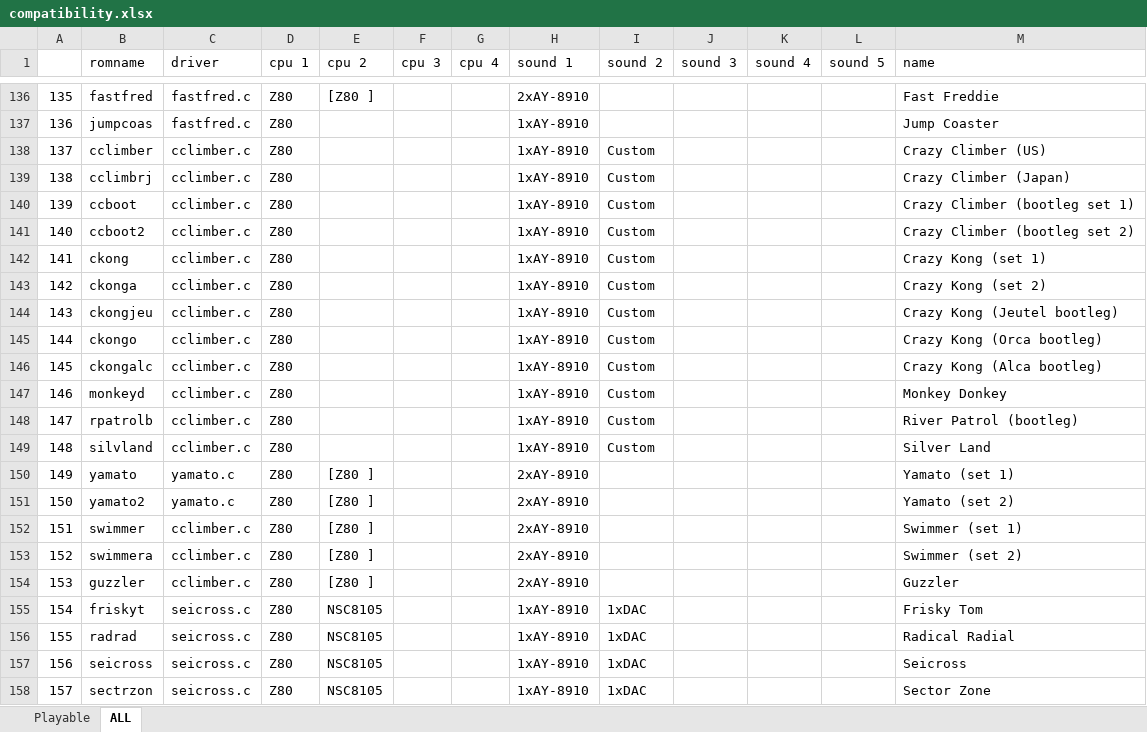
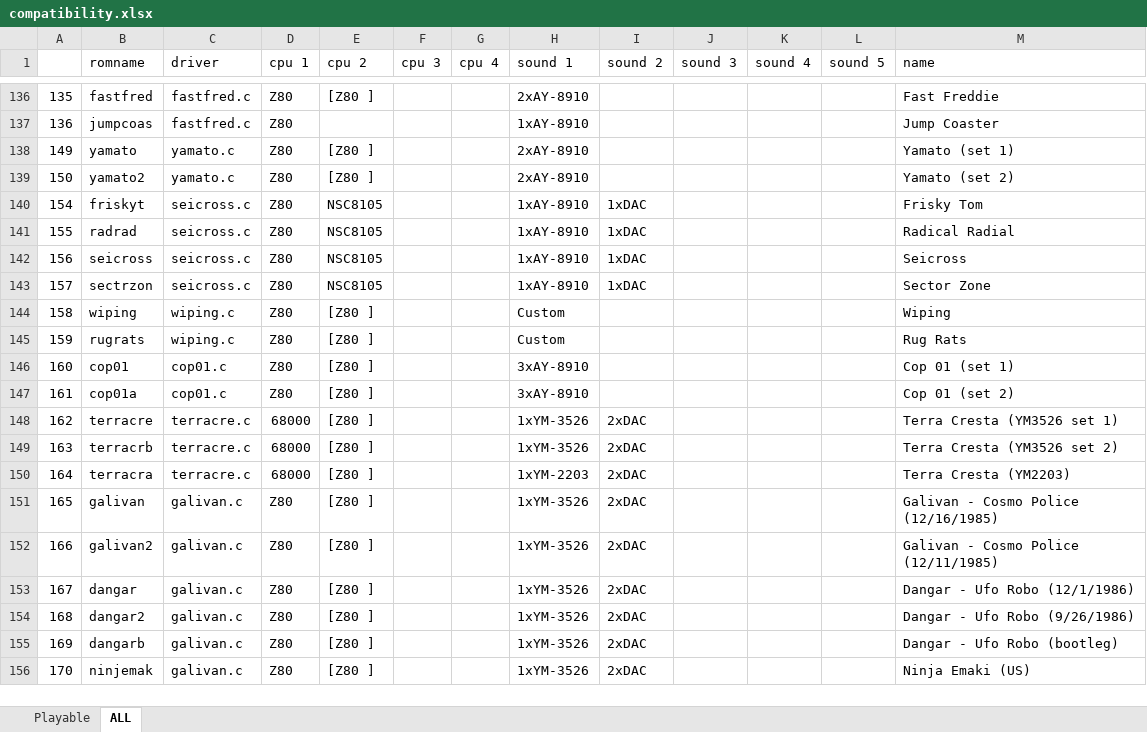
Before and after one commit to georgemoralis/arcadeflex, an Excel workbook: 0.36/compatibility.xlsx, sheet ALL, drawn as a sheet; only a part is shown, gaps mark what is left out; the shorter side is filled out with more unchanged rows; values as stored, in another font and other column widths than the file's, no borders; the diff names each change by its address in the sheet, - before the commit and + after, or states it on an @@ line.

```diff
--- a/0.36/compatibility.xlsx (sheet ALL)
+++ b/0.36/compatibility.xlsx (sheet ALL)
-row 138: 137 | cclimber | cclimber.c | Z80 |  |  |  | 1xAY-8910 | Custom |  |  |  | Crazy Climber (US)
-row 139: 138 | cclimbrj | cclimber.c | Z80 |  |  |  | 1xAY-8910 | Custom |  |  |  | Crazy Climber (Japan)
-row 140: 139 | ccboot | cclimber.c | Z80 |  |  |  | 1xAY-8910 | Custom |  |  |  | Crazy Climber (bootleg set 1)
-row 141: 140 | ccboot2 | cclimber.c | Z80 |  |  |  | 1xAY-8910 | Custom |  |  |  | Crazy Climber (bootleg set 2)
-row 142: 141 | ckong | cclimber.c | Z80 |  |  |  | 1xAY-8910 | Custom |  |  |  | Crazy Kong (set 1)
-row 143: 142 | ckonga | cclimber.c | Z80 |  |  |  | 1xAY-8910 | Custom |  |  |  | Crazy Kong (set 2)
-row 144: 143 | ckongjeu | cclimber.c | Z80 |  |  |  | 1xAY-8910 | Custom |  |  |  | Crazy Kong (Jeutel bootleg)
-row 145: 144 | ckongo | cclimber.c | Z80 |  |  |  | 1xAY-8910 | Custom |  |  |  | Crazy Kong (Orca bootleg)
-row 146: 145 | ckongalc | cclimber.c | Z80 |  |  |  | 1xAY-8910 | Custom |  |  |  | Crazy Kong (Alca bootleg)
-row 147: 146 | monkeyd | cclimber.c | Z80 |  |  |  | 1xAY-8910 | Custom |  |  |  | Monkey Donkey
-row 148: 147 | rpatrolb | cclimber.c | Z80 |  |  |  | 1xAY-8910 | Custom |  |  |  | River Patrol (bootleg)
-row 149: 148 | silvland | cclimber.c | Z80 |  |  |  | 1xAY-8910 | Custom |  |  |  | Silver Land
-row 152: 151 | swimmer | cclimber.c | Z80 | [Z80 ] |  |  | 2xAY-8910 |  |  |  |  | Swimmer (set 1)
-row 153: 152 | swimmera | cclimber.c | Z80 | [Z80 ] |  |  | 2xAY-8910 |  |  |  |  | Swimmer (set 2)
-row 154: 153 | guzzler | cclimber.c | Z80 | [Z80 ] |  |  | 2xAY-8910 |  |  |  |  | Guzzler
```
Also changed, not shown: sheet Playable, 7 other files.
